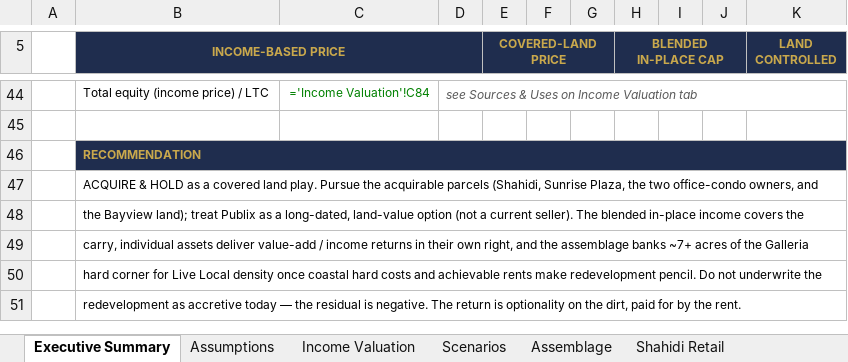
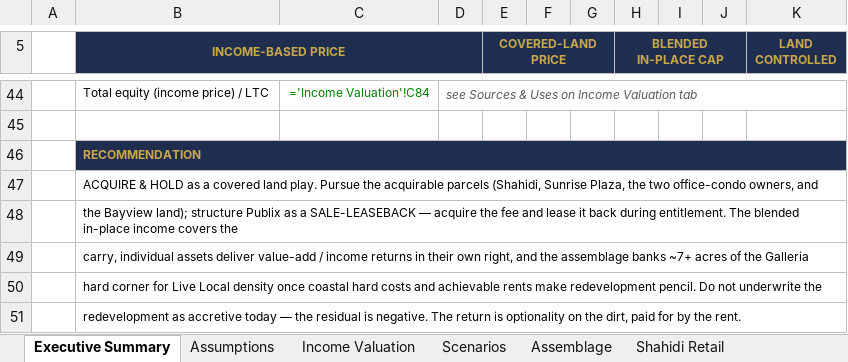
Before and after one commit to aidanesimire-ops/Aida-respository, an Excel workbook: Shahidi_Assemblage_Model.xlsx, sheet Executive Summary, drawn as a sheet; only a part is shown, gaps mark what is left out; values as stored, in another font and other column widths than the file's, no borders; formulas without a stored value are shown as written; the diff names each change by its address in the sheet, - before the commit and + after, or states it on an @@ line.

```diff
--- a/Shahidi_Assemblage_Model.xlsx (sheet Executive Summary)
+++ b/Shahidi_Assemblage_Model.xlsx (sheet Executive Summary)
-B48 (INCOME-BASED PRICE): …Bayview land); treat Publix as a long-dated, land-value option (not a current seller). The blended…
+B48 (INCOME-BASED PRICE): …Bayview land); structure Publix as a SALE-LEASEBACK — acquire the fee and lease it back during entitlement. The blended…
```
Also changed, not shown: sheet Publix & Starbucks, sheet Assumptions, sheet Sunrise Plaza, sheet Office Condo, sheet Land, sheet Notes & Sources, 1 more sheet, 6 other files.
